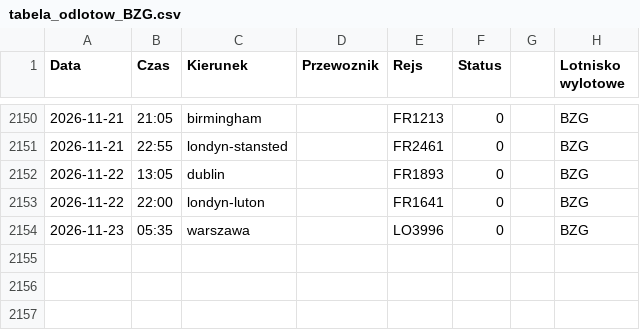
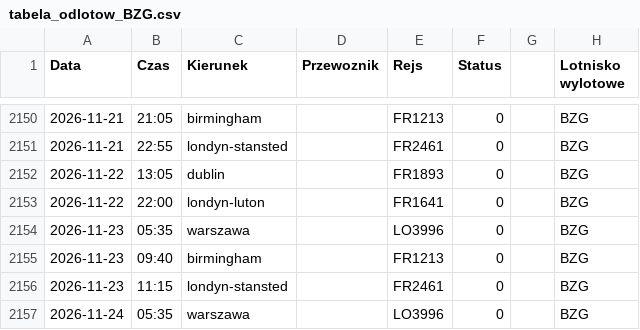
Before and after one commit to grzegorz-nowacki/departures-scraper, a CSV file: scraper/scraper_output/tabela_odlotow_BZG.csv, drawn as a sheet; only a part is shown, gaps mark what is left out; the diff names each change by its address in the sheet, - before the commit and + after, or states it on an @@ line.

```diff
--- a/scraper/scraper_output/tabela_odlotow_BZG.csv
+++ b/scraper/scraper_output/tabela_odlotow_BZG.csv
+row 2155: 2026-11-23 | 09:40 | birmingham |  | FR1213 | 0 |  | BZG
+row 2156: 2026-11-23 | 11:15 | londyn-stansted |  | FR2461 | 0 |  | BZG
+row 2157: 2026-11-24 | 05:35 | warszawa |  | LO3996 | 0 |  | BZG
```
Also changed, not shown: scraper/scraper_output/tabela_odlotow_RZE.csv, scraper/scraper_output/tabela_odlotow_SZZ.csv, 3 other files.
